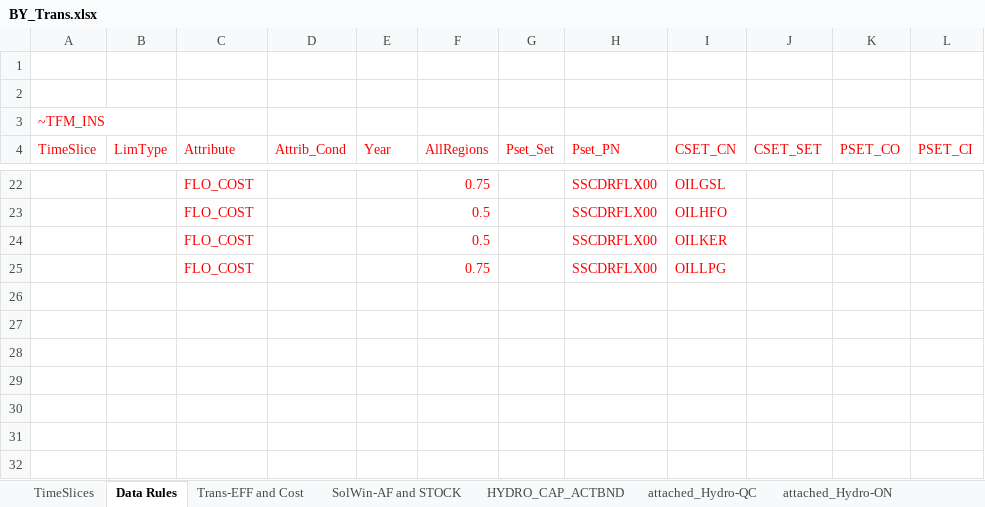
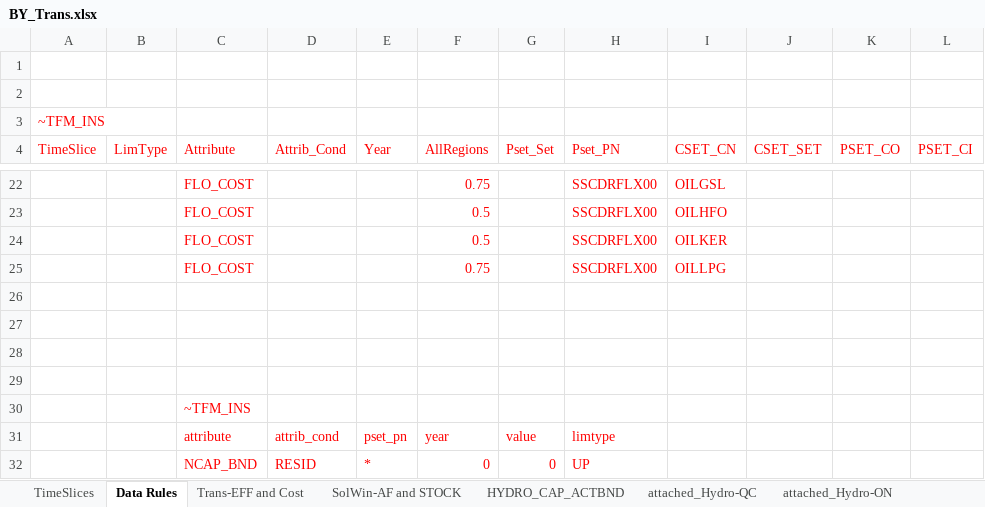
Before and after one commit to kanors-himanshu03/CAN_TIMES_v1, an Excel workbook: BY_Trans.xlsx, sheet Data Rules, drawn as a sheet; only a part is shown, gaps mark what is left out; values as stored, in another font and other column widths than the file's, no borders; the diff names each change by its address in the sheet, - before the commit and + after, or states it on an @@ line.

Commit message:
override Veda assumption
on new investment on existing stock. Introduced table in Data Rules sheet

```diff
--- a/BY_Trans.xlsx (sheet Data Rules)
+++ b/BY_Trans.xlsx (sheet Data Rules)
+row 26: (empty)
+row 27: (empty)
+row 28: (empty)
+row 29: (empty)
+row 30:  |  | ~TFM_INS
+row 31:  |  | attribute | attrib_cond | pset_pn | year | value | limtype
+row 32:  |  | NCAP_BND | RESID | * | 0 | 0 | UP
```
